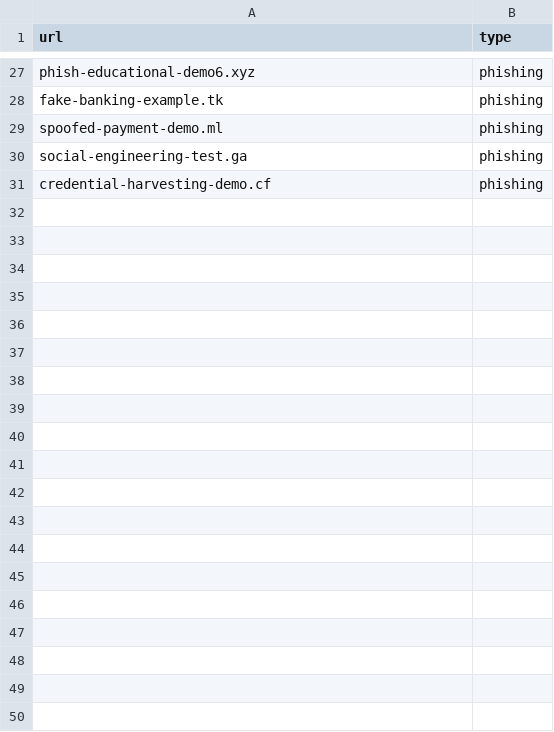
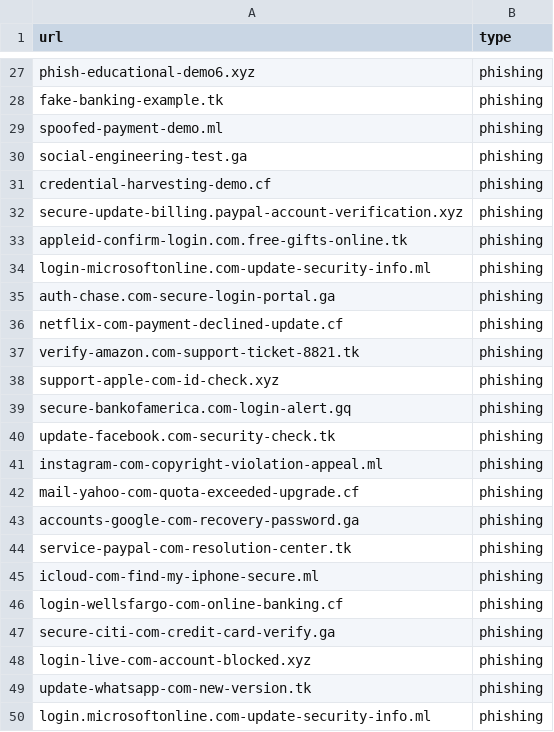
Before and after one commit to karthiksuru06/cyber-breach, a CSV file: data/malicious_dataset.csv, drawn as a sheet; only a part is shown, gaps mark what is left out; the diff covers the shown part only; the diff names each change by its address in the sheet, - before the commit and + after, or states it on an @@ line.

Commit message:
Update dataset, retrain LSTM, and boost inference percentages

```diff
--- a/data/malicious_dataset.csv
+++ b/data/malicious_dataset.csv
+row 32: secure-update-billing.paypal-account-verification.xyz | phishing
+row 33: appleid-confirm-login.com.free-gifts-online.tk | phishing
+row 34: login-microsoftonline.com-update-security-info.ml | phishing
+row 35: auth-chase.com-secure-login-portal.ga | phishing
+row 36: netflix-com-payment-declined-update.cf | phishing
+row 37: verify-amazon.com-support-ticket-8821.tk | phishing
+row 38: support-apple-com-id-check.xyz | phishing
+row 39: secure-bankofamerica.com-login-alert.gq | phishing
+row 40: update-facebook.com-security-check.tk | phishing
+row 41: instagram-com-copyright-violation-appeal.ml | phishing
+row 42: mail-yahoo-com-quota-exceeded-upgrade.cf | phishing
+row 43: accounts-google-com-recovery-password.ga | phishing
+row 44: service-paypal-com-resolution-center.tk | phishing
+row 45: icloud-com-find-my-iphone-secure.ml | phishing
+row 46: login-wellsfargo-com-online-banking.cf | phishing
+row 47: secure-citi-com-credit-card-verify.ga | phishing
+row 48: login-live-com-account-blocked.xyz | phishing
+row 49: update-whatsapp-com-new-version.tk | phishing
+row 50: login.microsoftonline.com-update-security-info.ml | phishing
```
Also changed, not shown: 35 added rows elsewhere in this file, 3 other files.
